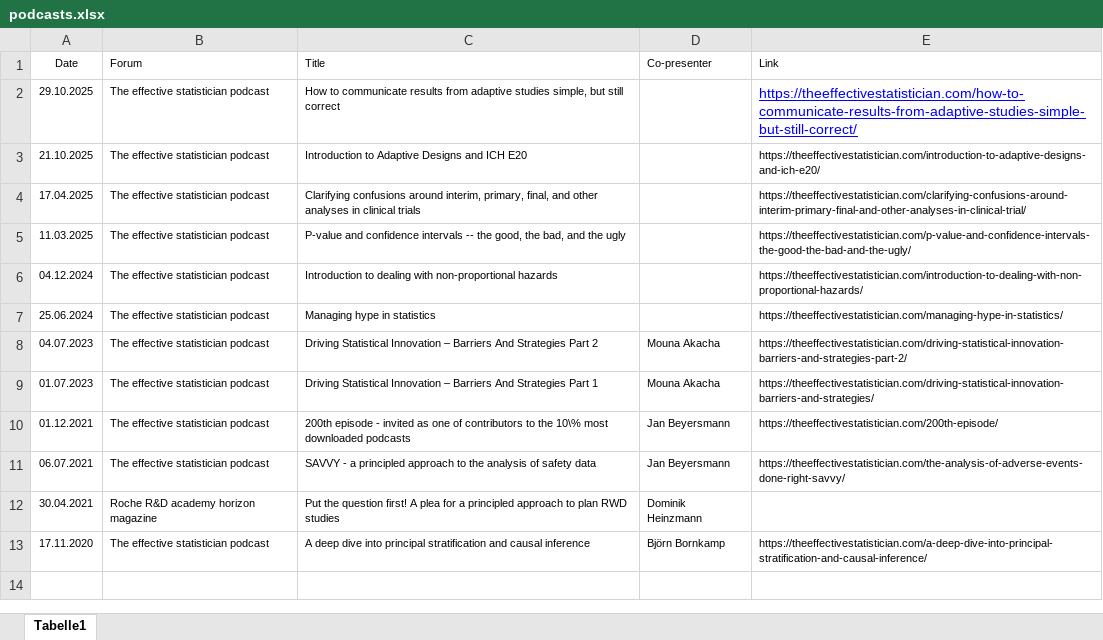
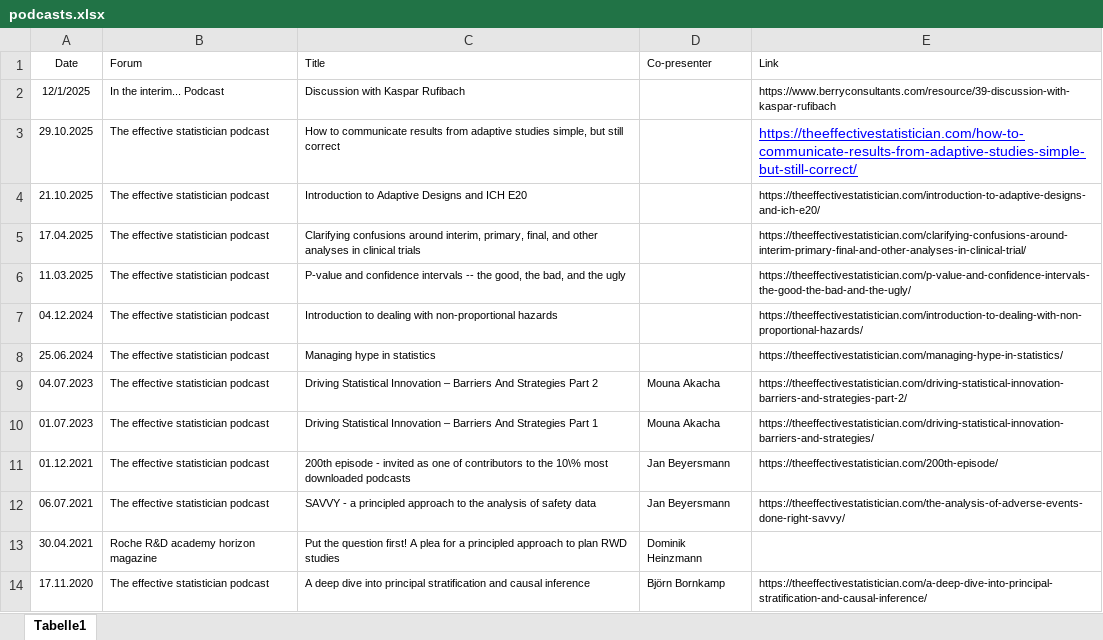
Before and after one commit to numbersman77/kasparrufibach, an Excel workbook: data/podcasts.xlsx, sheet Tabelle1, drawn as a sheet; values as stored, in another font and other column widths than the file's, no borders; the diff names each change by its address in the sheet, - before the commit and + after, or states it on an @@ line.

```diff
--- a/data/podcasts.xlsx (sheet Tabelle1)
+++ b/data/podcasts.xlsx (sheet Tabelle1)
+row 2: 12/1/2025 | In the interim... Podcast | Discussion with Kaspar Rufibach |  | https://www.berryconsultants.com/resource/39-discussion-with-kaspar-rufibach
```
Also changed, not shown: data/posts.xlsx, data/update.xlsx, 14 other files.
